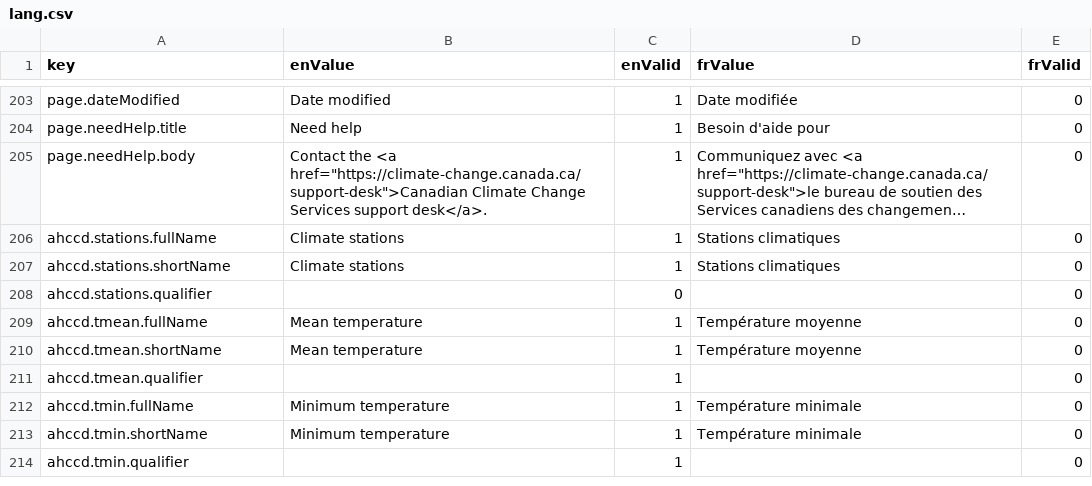
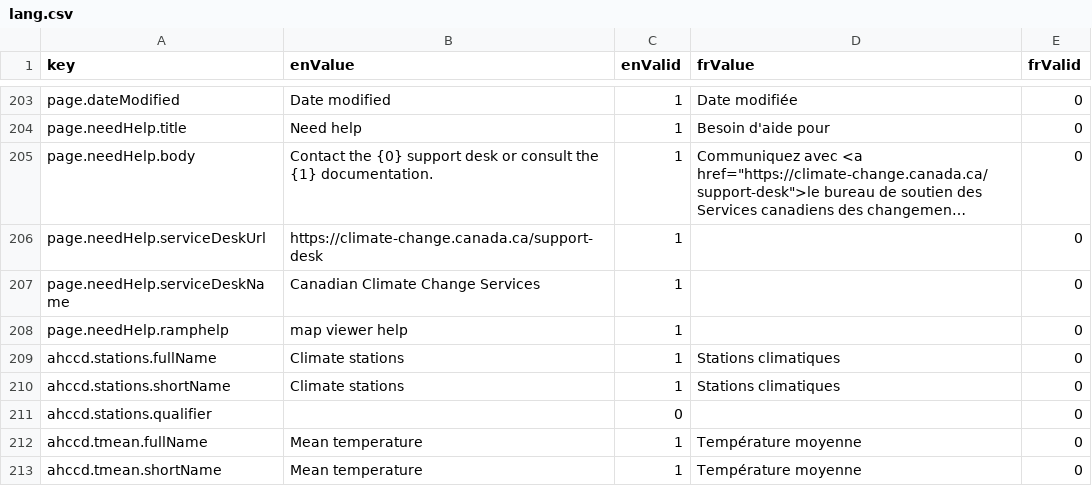
Before and after one commit to milespetrov/cccs, a CSV file: src/lang/lang.csv, drawn as a sheet; only a part is shown, gaps mark what is left out; the shorter side is filled out with more unchanged rows; long unchanged cells end in …; the diff names each change by its address in the sheet, - before the commit and + after, or states it on an @@ line.

Commit message:
add ramp help link to the help section

```diff
--- a/src/lang/lang.csv
+++ b/src/lang/lang.csv
-B205 (enValue): Contact the <a href="https://climate-change.canada.ca/support-desk">Canadian Climate Change Services support desk</a>.
+B205 (enValue): Contact the {0} support desk or consult the {1} documentation.
+row 206: page.needHelp.serviceDeskUrl | https://climate-change.canada.ca/support-desk | 1 |  | 0
+row 207: page.needHelp.serviceDeskName | Canadian Climate Change Services | 1 |  | 0
+row 208: page.needHelp.ramphelp | map viewer help | 1 |  | 0
```
Also changed, not shown: 1 other file.
